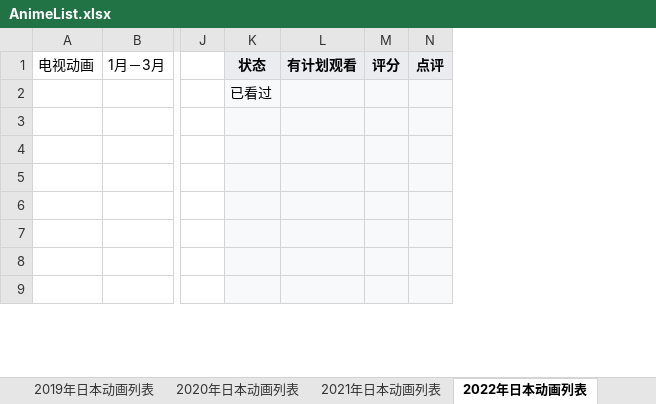
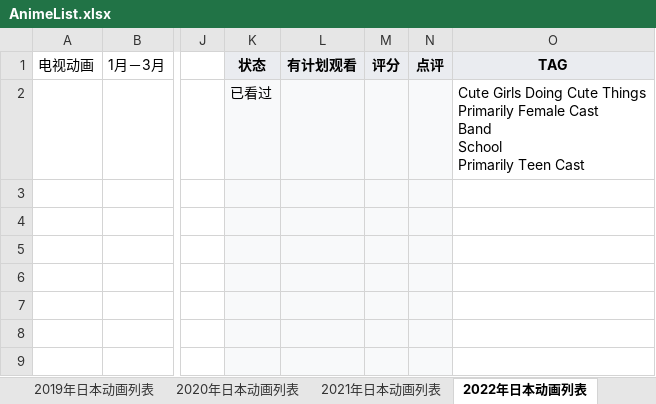
Before and after one commit to ZjzMisaka/AnimeReport, an Excel workbook: AnimeList.xlsx, sheet 2022年日本动画列表, drawn as a sheet; only a part is shown, gaps mark what is left out; values as stored, in another font and other column widths than the file's, no borders; ↵ is a line break in a cell; the diff covers the shown part only; the diff names each change by its address in the sheet, - before the commit and + after, or states it on an @@ line.

```diff
--- a/AnimeList.xlsx (sheet 2022年日本动画列表)
+++ b/AnimeList.xlsx (sheet 2022年日本动画列表)
+column O, rows 1-2: TAG | Cute Girls Doing Cute Things ↵ Primarily Female Cast ↵ Band ↵ School ↵ Primarily Teen Cast
```
Also changed, not shown: 6 edited cells elsewhere in this sheet, sheet 2017年日本动画列表, sheet 2015年日本动画列表, sheet 2014年日本动画列表, sheet 2013年日本动画列表, sheet 2019年日本动画列表, sheet 2018年日本动画列表, 16 more sheets, 5 other files.
